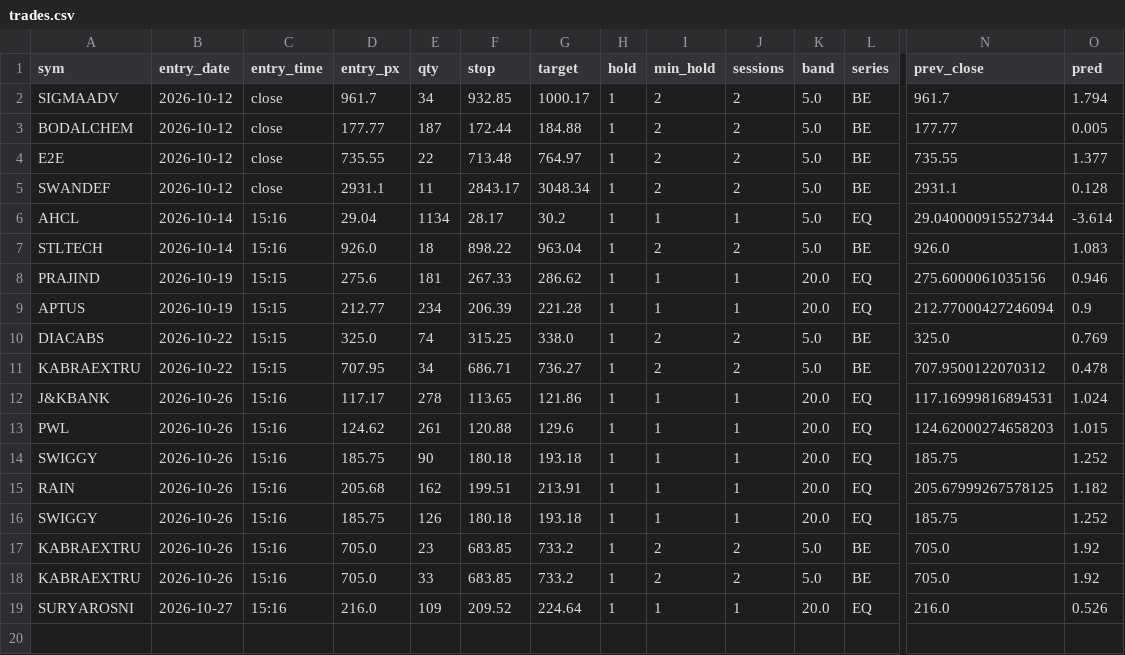
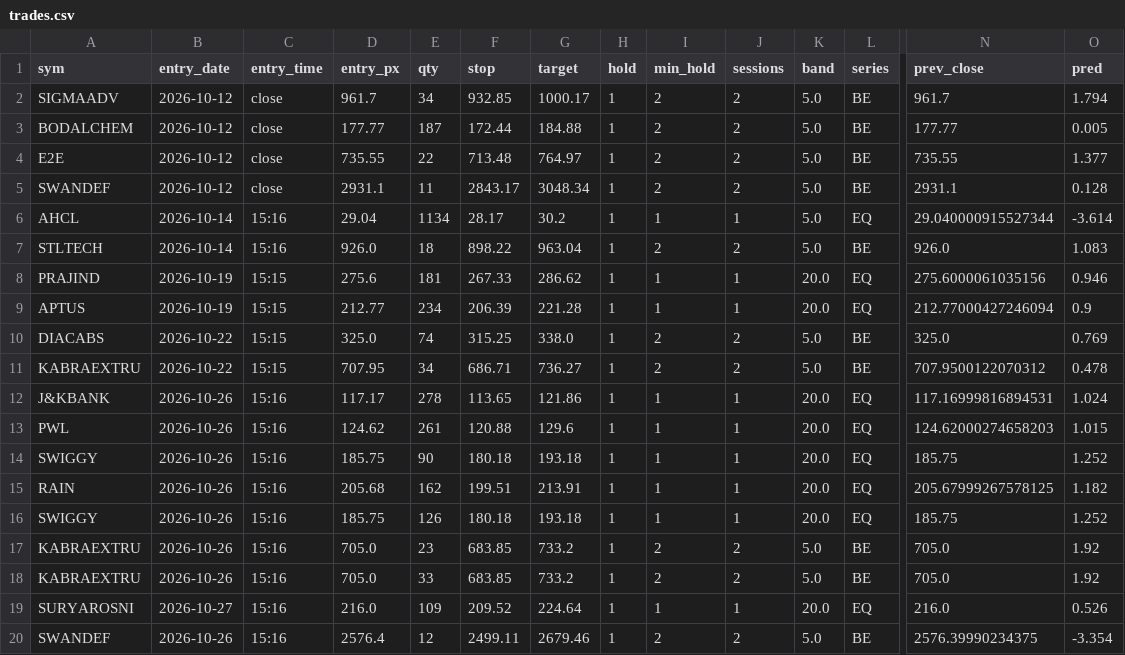
Before and after one commit to SiddhantAnand/stocks-paper-trader, a CSV file: data/paper/trades.csv, drawn as a sheet; only a part is shown, gaps mark what is left out; rows hold the shown columns only; the diff names each change by its address in the sheet, - before the commit and + after, or states it on an @@ line.

```diff
--- a/data/paper/trades.csv
+++ b/data/paper/trades.csv
+row 20: SWANDEF | 2026-10-26 | 15:16 | 2576.4 | 12 | 2499.11 | 2679.46 | 1 | 2 | 2 | 5.0 | BE | 2576.39990234375 | -3.354
```
Also changed, not shown: data/paper/equity.csv, 7 other files.
